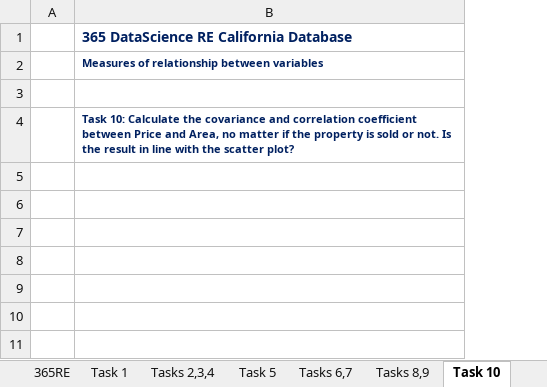
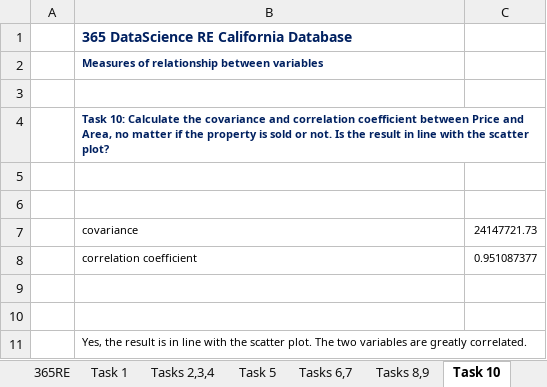
Before and after one commit to mohamedisakr/statistics-4-data-science-business-analysis, an Excel workbook: 03-descriptive statistics/descriptive-statistics.xlsx, sheet Task 10, drawn as a sheet; values as stored, in another font and other column widths than the file's, no borders; the diff names each change by its address in the sheet, - before the commit and + after, or states it on an @@ line.

```diff
--- a/03-descriptive statistics/descriptive-statistics.xlsx (sheet Task 10)
+++ b/03-descriptive statistics/descriptive-statistics.xlsx (sheet Task 10)
+column C, empty
+row 5: (empty)
+row 6: (empty)
+row 7:  | covariance | 24147721.73
+row 8:  | correlation coefficient | 0.951087377
+row 9: (empty)
+row 10: (empty)
+row 11:  | Yes, the result is in line with the scatter plot. The two variables are greatly correlated.
```
Also changed, not shown: other sheet tabs.
